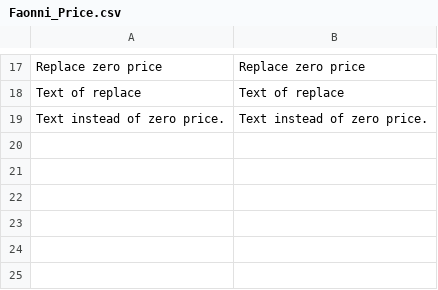
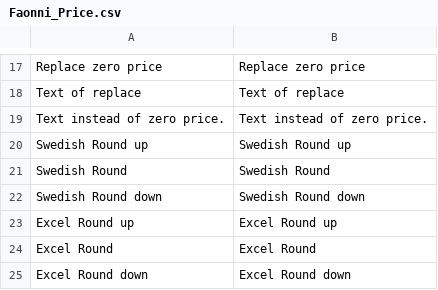
Before and after one commit to karliuka/m1.Price, a CSV file: app/locale/en_US/Faonni_Price.csv, drawn as a sheet; only a part is shown, gaps mark what is left out.

Commit message:
locale

```diff
--- a/app/locale/en_US/Faonni_Price.csv
+++ b/app/locale/en_US/Faonni_Price.csv
@@ -19 +19,7 @@
 "Text instead of zero price.","Text instead of zero price."
+"Swedish Round up","Swedish Round up"
+"Swedish Round","Swedish Round"
+"Swedish Round down","Swedish Round down"
+"Excel Round up","Excel Round up"
+"Excel Round","Excel Round"
+"Excel Round down","Excel Round down"
```
